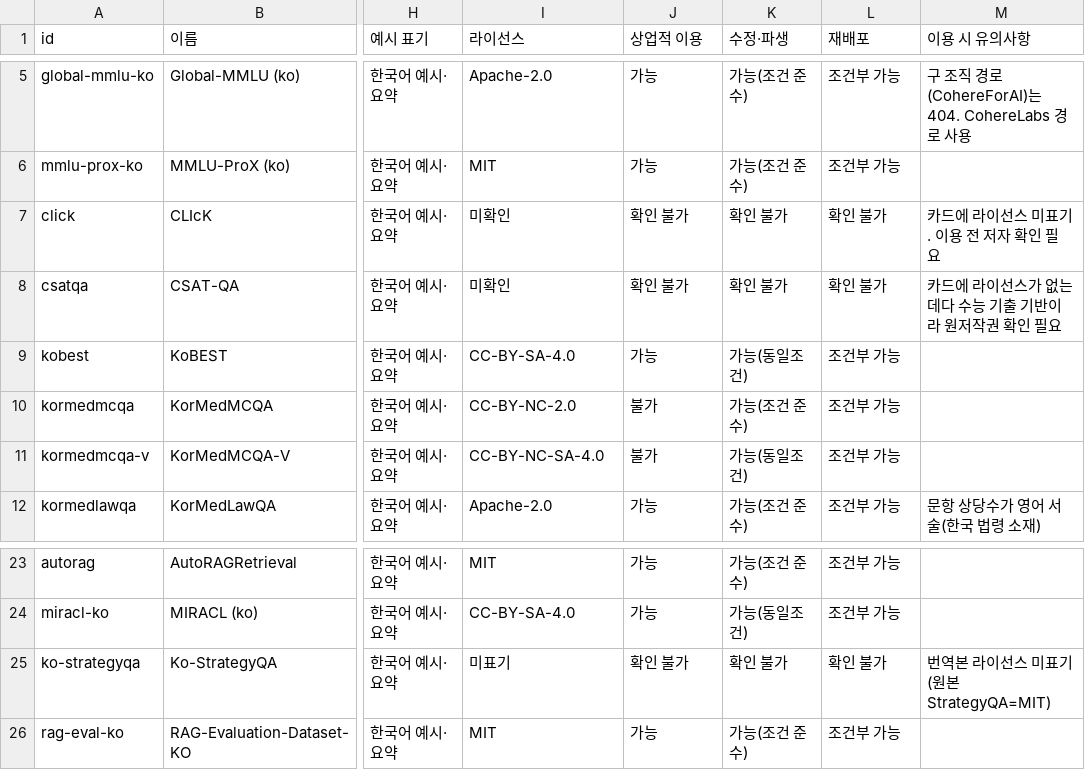
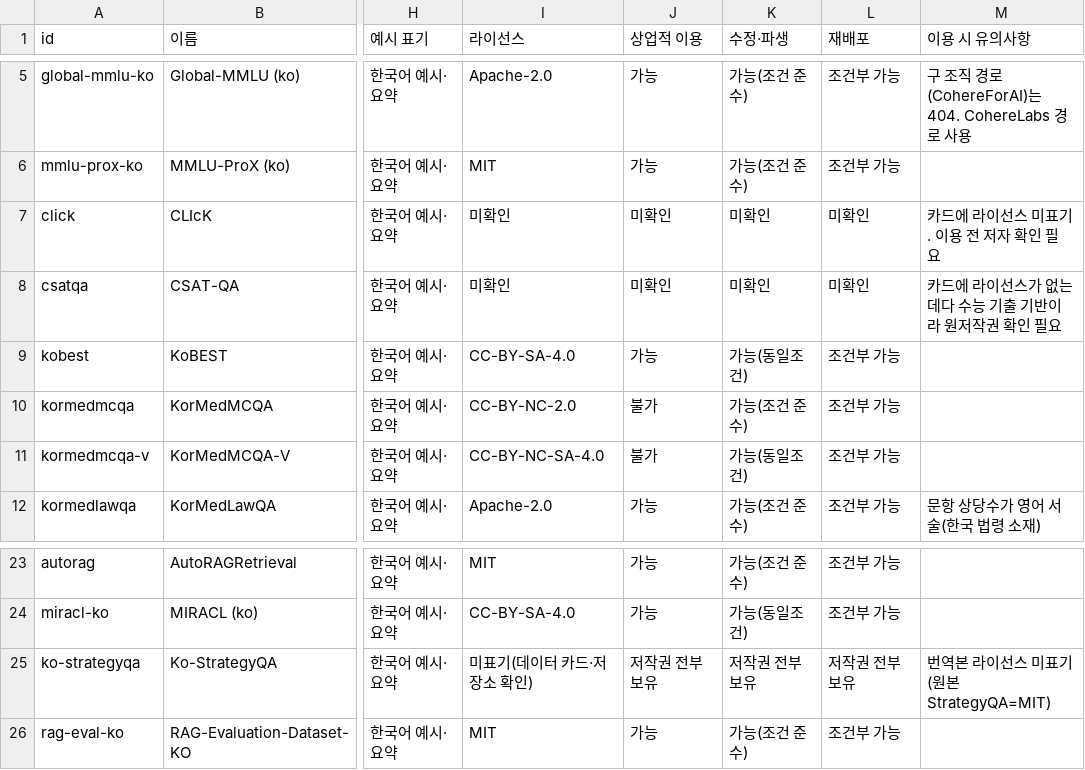
Before and after one commit to lablup/llm-benchmark-inventory, a CSV file: korean_benchmark_inventory.csv, drawn as a sheet; only a part is shown, gaps mark what is left out; the diff covers the shown part only; the diff names each change by its address in the sheet, - before the commit and + after, or states it on an @@ line.

```diff
--- a/korean_benchmark_inventory.csv
+++ b/korean_benchmark_inventory.csv
-J7:J8 (상업적 이용): 확인 불가
+J7:J8 (상업적 이용): 미확인
-K7:K8 (수정·파생): 확인 불가
+K7:K8 (수정·파생): 미확인
-L7:L8 (재배포): 확인 불가
+L7:L8 (재배포): 미확인
-I25 (라이선스): 미표기
+I25 (라이선스): 미표기(데이터 카드·저장소 확인)
-J25 (상업적 이용): 확인 불가
+J25 (상업적 이용): 저작권 전부 보유
-K25 (수정·파생): 확인 불가
+K25 (수정·파생): 저작권 전부 보유
-L25 (재배포): 확인 불가
+L25 (재배포): 저작권 전부 보유
```
Also changed, not shown: 31 edited cells elsewhere in this file, english_benchmark_inventory.csv, 12 other files.
